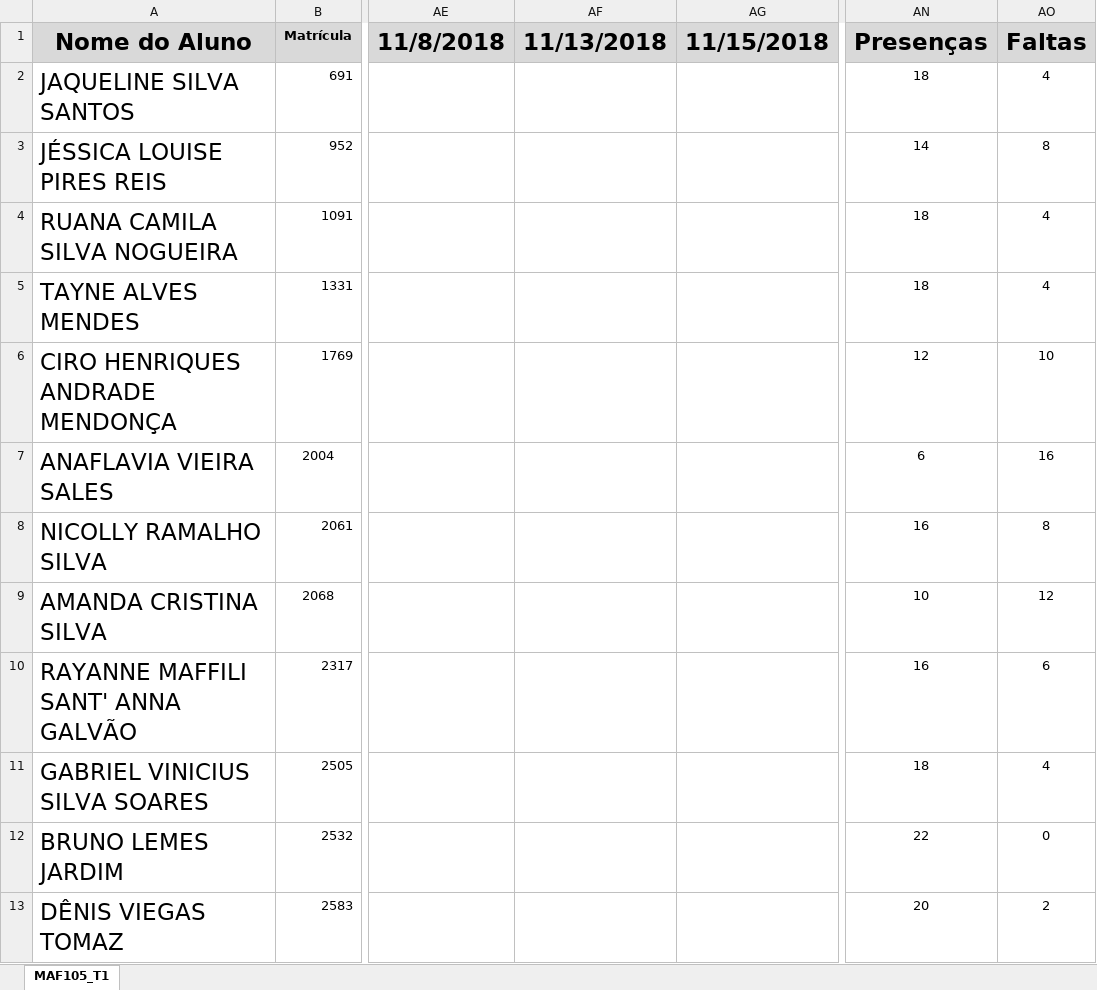
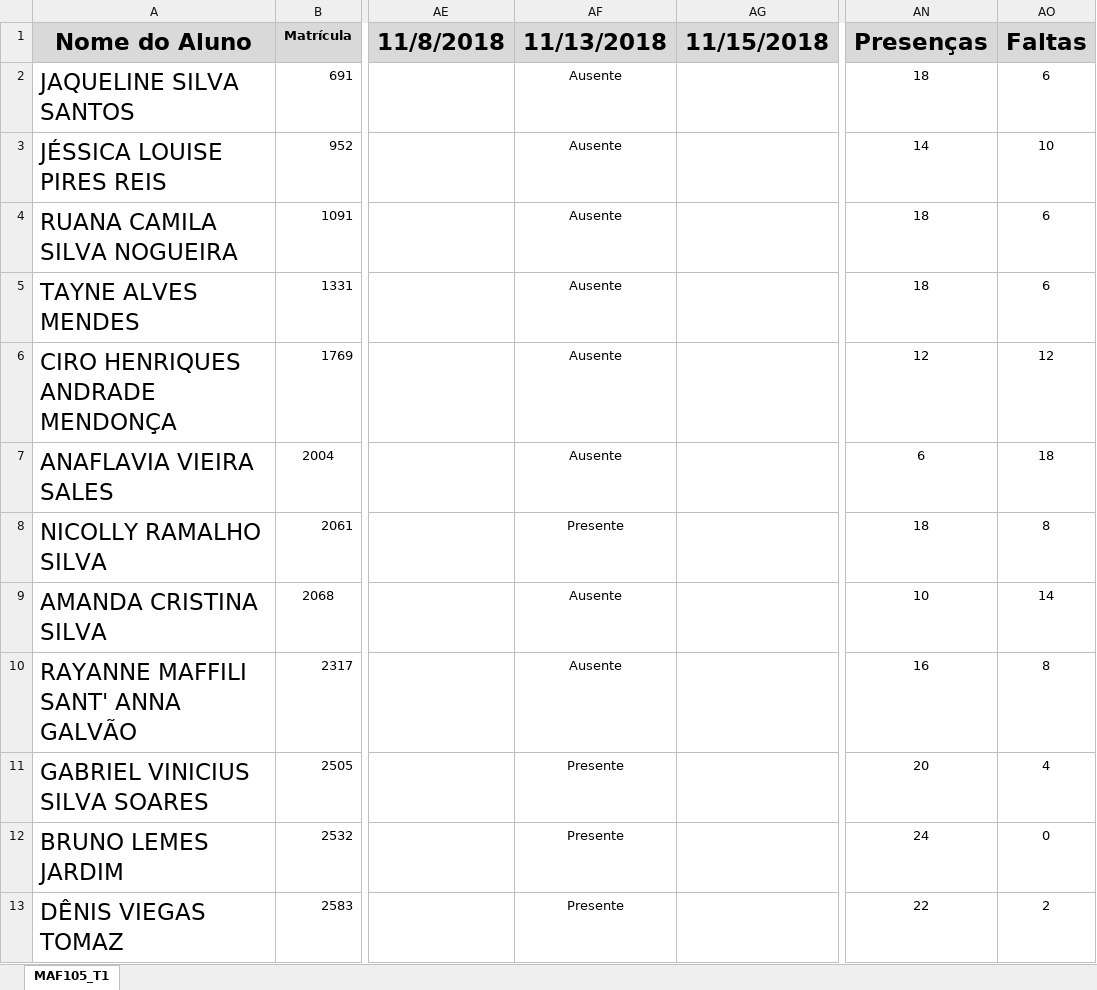
Before and after one commit to ufvest/ufvest.github.io, an Excel workbook: Frequencia/MAF105_Noite.xlsx, sheet MAF105_T1, drawn as a sheet; only a part is shown, gaps mark what is left out; values as stored, in another font and other column widths than the file's, no borders; conditional formats not drawn; the diff covers the shown part only; the diff names each change by its address in the sheet, - before the commit and + after, or states it on an @@ line.

```diff
--- a/Frequencia/MAF105_Noite.xlsx (sheet MAF105_T1)
+++ b/Frequencia/MAF105_Noite.xlsx (sheet MAF105_T1)
-AF2:AF7 (11/13/2018): (empty)
+AF2:AF7 (11/13/2018): Ausente
-AO2 (Faltas): 4
+AO2 (Faltas): 6
-AO3 (Faltas): 8
+AO3 (Faltas): 10
-AO4:AO5 (Faltas): 4
+AO4:AO5 (Faltas): 6
-AO6 (Faltas): 10
+AO6 (Faltas): 12
-AO7 (Faltas): 16
+AO7 (Faltas): 18
-AF8 (11/13/2018): (empty)
+AF8 (11/13/2018): Presente
-AN8 (Presenças): 16
+AN8 (Presenças): 18
-AF9:AF10 (11/13/2018): (empty)
+AF9:AF10 (11/13/2018): Ausente
-AO9 (Faltas): 12
+AO9 (Faltas): 14
-AO10 (Faltas): 6
+AO10 (Faltas): 8
-AF11:AF13 (11/13/2018): (empty)
+AF11:AF13 (11/13/2018): Presente
-AN11 (Presenças): 18
+AN11 (Presenças): 20
-AN12 (Presenças): 22
+AN12 (Presenças): 24
-AN13 (Presenças): 20
+AN13 (Presenças): 22
```
Also changed, not shown: 74 edited cells elsewhere in this sheet, Frequencia/MAF105_Tarde.xlsx, 39 other files.
